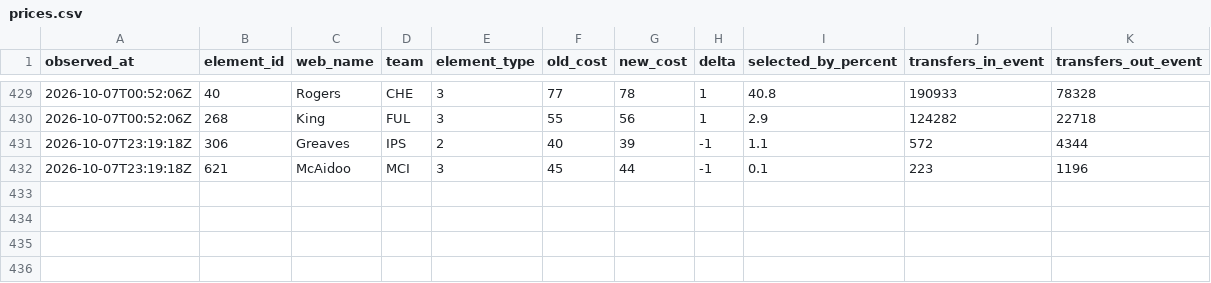
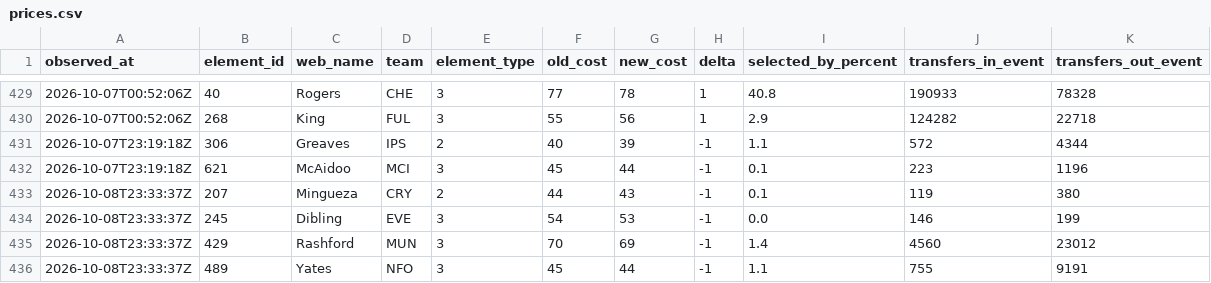
Before and after one commit to Unholy-smoke/fpl-mirror, a CSV file: data/history/prices.csv, drawn as a sheet; only a part is shown, gaps mark what is left out.

```diff
--- a/data/history/prices.csv
+++ b/data/history/prices.csv
@@ -432 +432,5 @@ observed_at,element_id,web_name,team,element_type,old_cost,new_cost,delta,select
 "2026-10-07T23:19:18Z",621,"McAidoo","MCI",3,45,44,-1,"0.1",223,1196
+"2026-10-08T23:33:37Z",207,"Mingueza","CRY",2,44,43,-1,"0.1",119,380
+"2026-10-08T23:33:37Z",245,"Dibling","EVE",3,54,53,-1,"0.0",146,199
+"2026-10-08T23:33:37Z",429,"Rashford","MUN",3,70,69,-1,"1.4",4560,23012
+"2026-10-08T23:33:37Z",489,"Yates","NFO",3,45,44,-1,"1.1",755,9191
```
Also changed, not shown: data/derived/fpl-proj-scores.csv, 10 other files.
